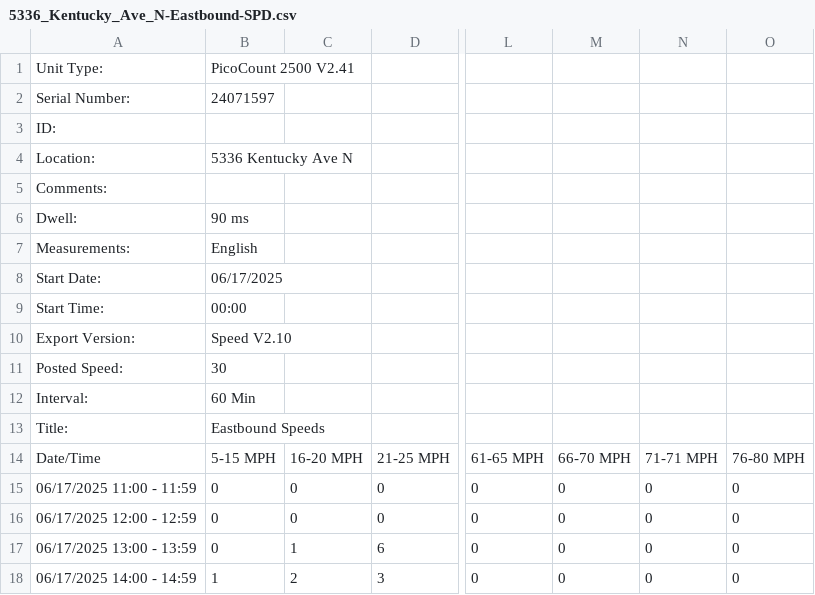
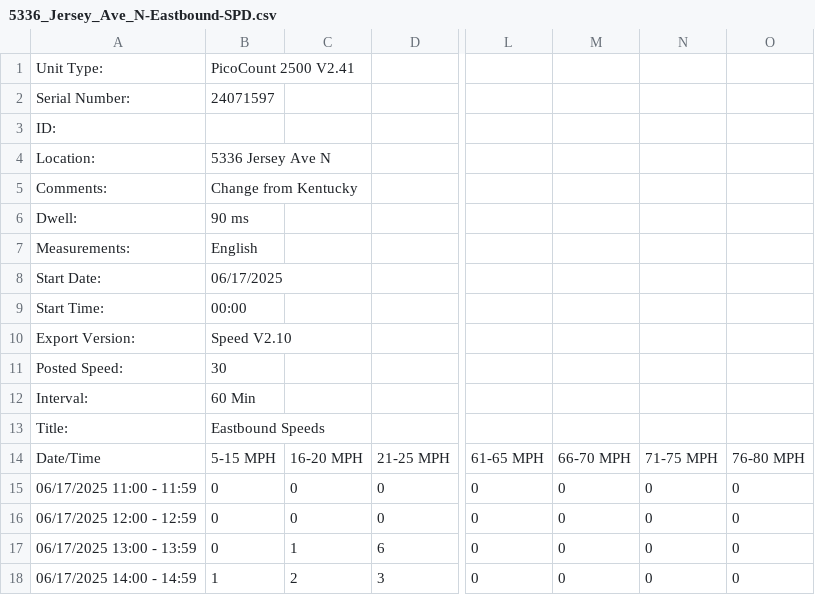
Before and after one commit to semanticdata/traffic-studies, a CSV file: data/5336_Jersey_Ave_N-Eastbound-SPD.csv (was data/5336_Kentucky_Ave_N-Eastbound-SPD.csv), drawn as a sheet; only a part is shown, gaps mark what is left out; the diff names each change by its address in the sheet, - before the commit and + after, or states it on an @@ line.

```diff
--- a/data/5336_Kentucky_Ave_N-Eastbound-SPD.csv
+++ b/data/5336_Jersey_Ave_N-Eastbound-SPD.csv
-B4: 5336 Kentucky Ave N
+B4: 5336 Jersey Ave N
-B5: (empty)
+B5: Change from Kentucky
-N14: 71-71 MPH
+N14: 71-75 MPH
```
Also changed, not shown: data/5336_Jersey_Ave_N-ALL.csv, data/5336_Jersey_Ave_N-Eastbound-CLS.csv, 10 other files.
